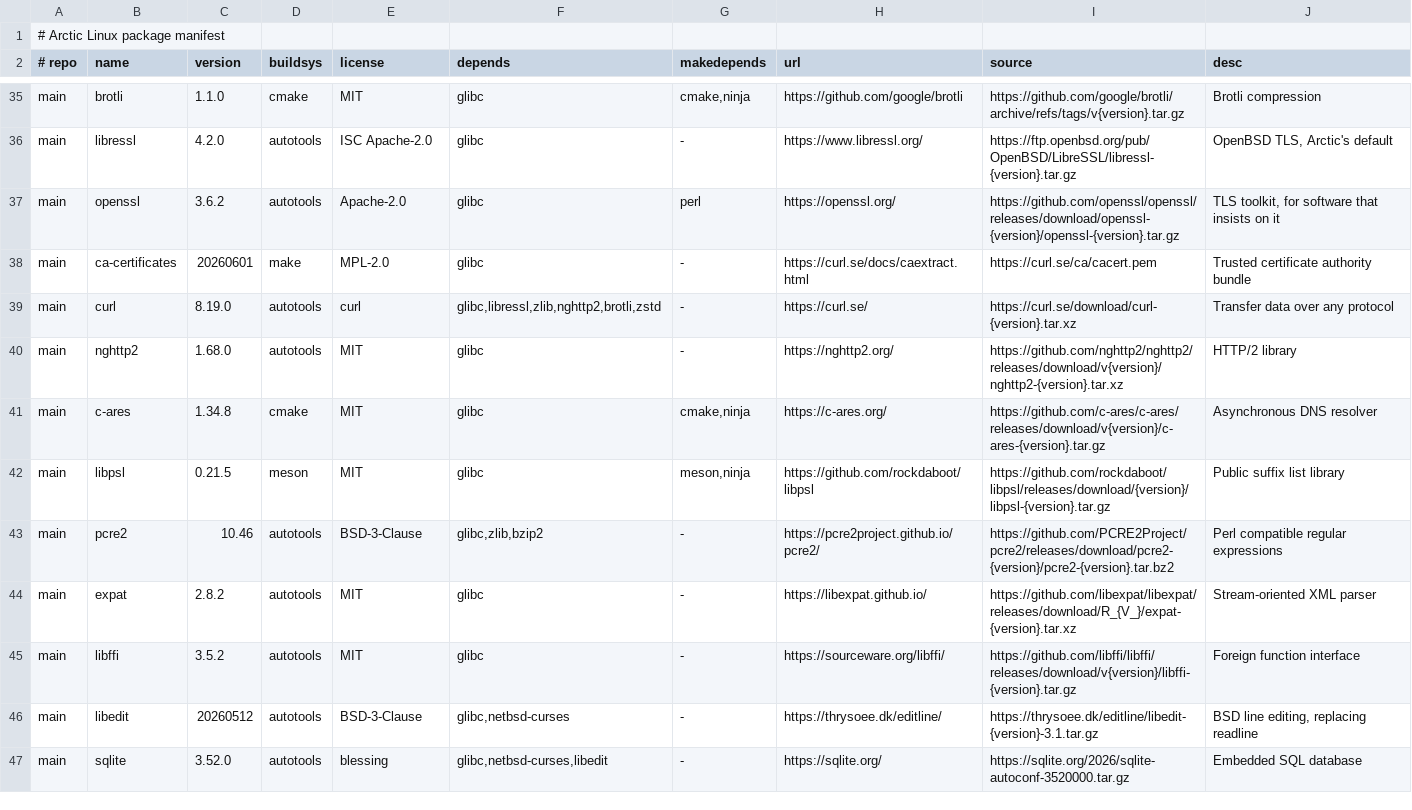
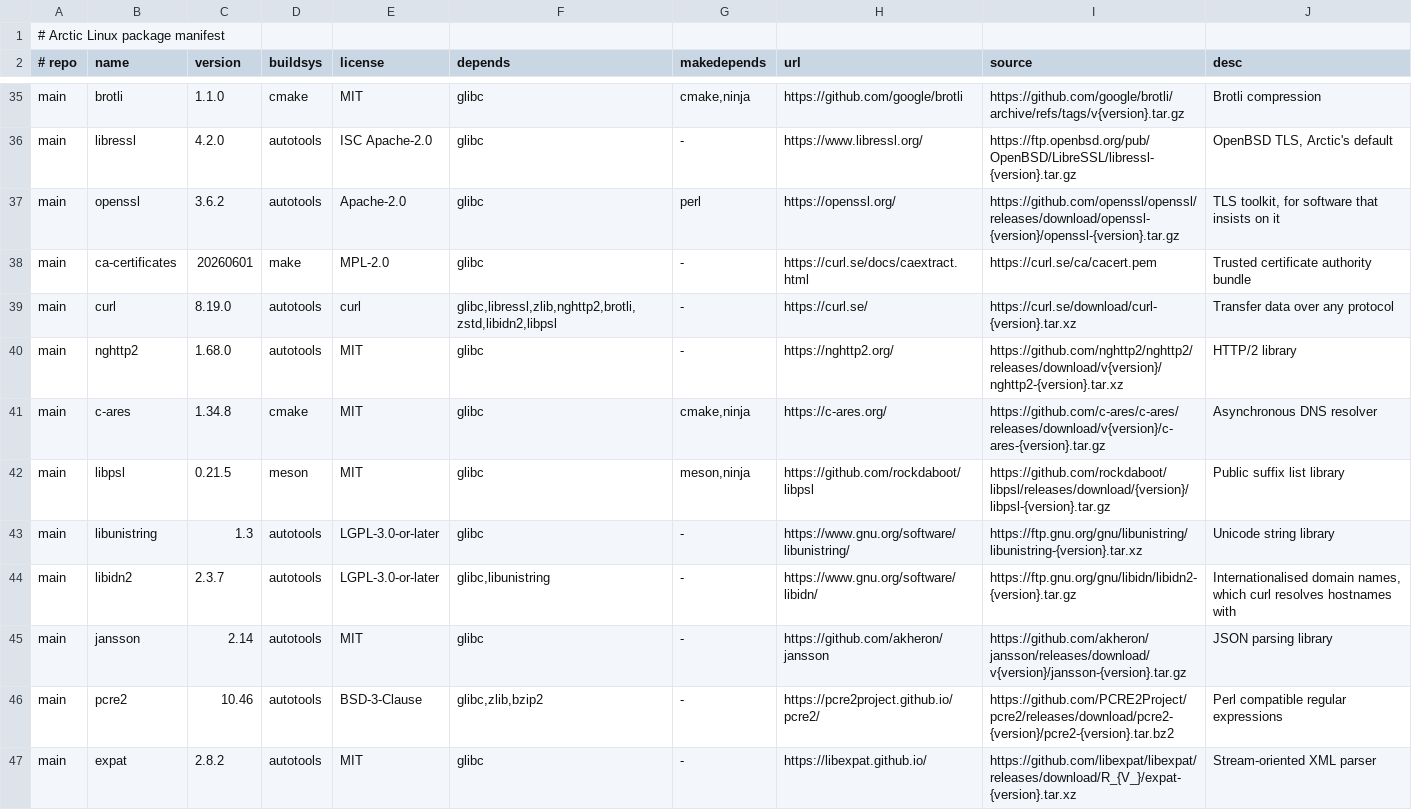
Before and after one commit to apiwo/arctic-linux-ports, a TSV file: ALL/manifest.tsv, drawn as a sheet; only a part is shown, gaps mark what is left out; the shorter side is filled out with more unchanged rows.

```diff
--- a/ALL/manifest.tsv
+++ b/ALL/manifest.tsv
@@ -38,3 +38,3 @@ main	openssl	3.6.2	autotools	Apache-2.0	glibc	perl	https://openssl.org/	https://
 main	ca-certificates	20260601	make	MPL-2.0	glibc	-	https://curl.se/docs/caextract.html	https://curl.se/ca/cacert.pem	Trusted certificate authority bundle
-main	curl	8.19.0	autotools	curl	glibc,libressl,zlib,nghttp2,brotli,zstd	-	https://curl.se/	https://curl.se/download/curl-{version}.tar.xz	Transfer data over any protocol
+main	curl	8.19.0	autotools	curl	glibc,libressl,zlib,nghttp2,brotli,zstd,libidn2,libpsl	-	https://curl.se/	https://curl.se/download/curl-{version}.tar.xz	Transfer data over any protocol
 main	nghttp2	1.68.0	autotools	MIT	glibc	-	https://nghttp2.org/	https://github.com/nghttp2/nghttp2/releases/download/v{version}/nghttp2-{version}.tar.xz	HTTP/2 library
@@ -42,2 +42,5 @@ main	c-ares	1.34.8	cmake	MIT	glibc	cmake,ninja	https://c-ares.org/	https://githu
 main	libpsl	0.21.5	meson	MIT	glibc	meson,ninja	https://github.com/rockdaboot/libpsl	https://github.com/rockdaboot/libpsl/releases/download/{version}/libpsl-{version}.tar.gz	Public suffix list library
+main	libunistring	1.3	autotools	LGPL-3.0-or-later	glibc	-	https://www.gnu.org/software/libunistring/	https://ftp.gnu.org/gnu/libunistring/libunistring-{version}.tar.xz	Unicode string library
+main	libidn2	2.3.7	autotools	LGPL-3.0-or-later	glibc,libunistring	-	https://www.gnu.org/software/libidn/	https://ftp.gnu.org/gnu/libidn/libidn2-{version}.tar.gz	Internationalised domain names, which curl resolves hostnames with
+main	jansson	2.14	autotools	MIT	glibc	-	https://github.com/akheron/jansson	https://github.com/akheron/jansson/releases/download/v{version}/jansson-{version}.tar.gz	JSON parsing library
 main	pcre2	10.46	autotools	BSD-3-Clause	glibc,zlib,bzip2	-	https://pcre2project.github.io/pcre2/	https://github.com/PCRE2Project/pcre2/releases/download/pcre2-{version}/pcre2-{version}.tar.bz2	Perl compatible regular expressions
```
Also changed, not shown: 9 other files.
